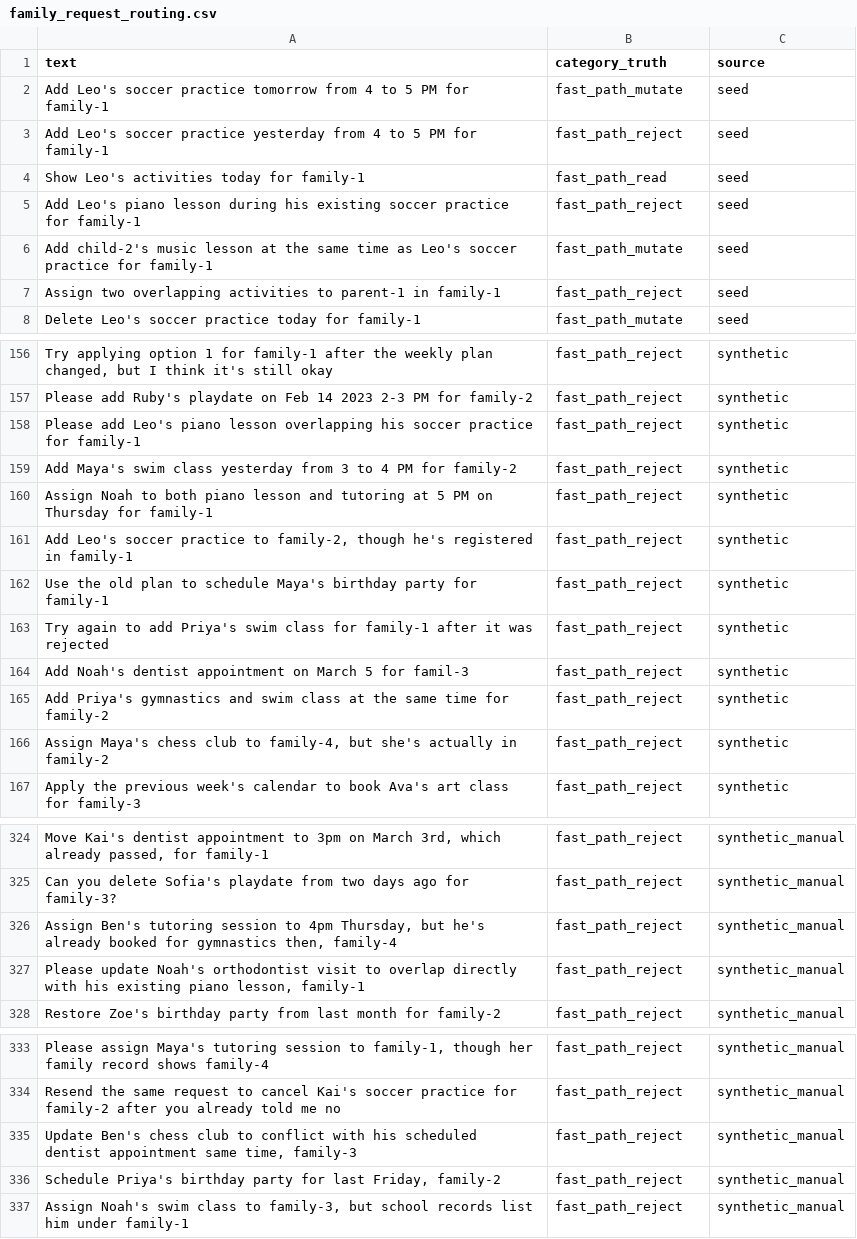
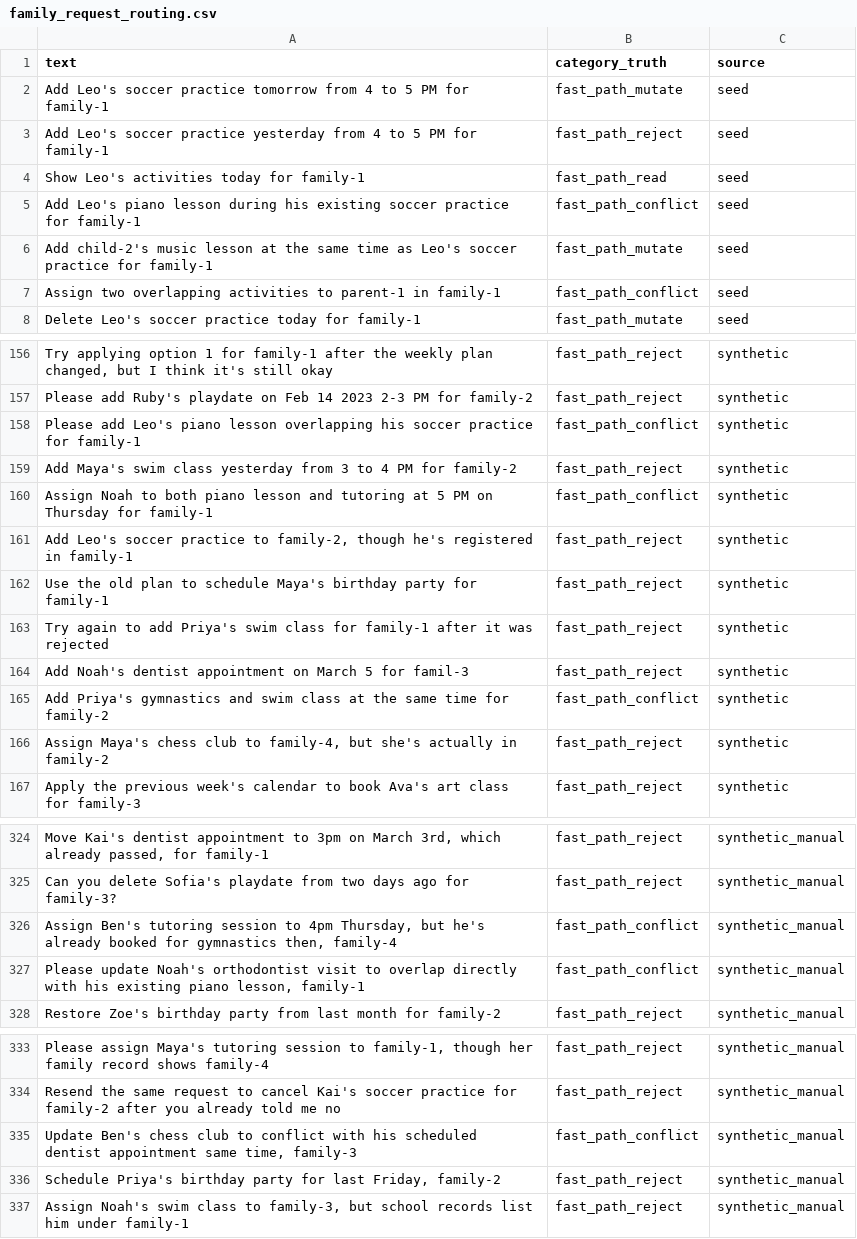
Before and after one commit to anushaakkiraju26/family-request-router, a CSV file: data/family_request_routing.csv, drawn as a sheet; only a part is shown, gaps mark what is left out; the diff covers the shown part only; the diff names each change by its address in the sheet, - before the commit and + after, or states it on an @@ line.

```diff
--- a/data/family_request_routing.csv
+++ b/data/family_request_routing.csv
-B5 (category_truth): fast_path_reject
+B5 (category_truth): fast_path_conflict
-B7 (category_truth): fast_path_reject
+B7 (category_truth): fast_path_conflict
-B158 (category_truth): fast_path_reject
+B158 (category_truth): fast_path_conflict
-B160 (category_truth): fast_path_reject
+B160 (category_truth): fast_path_conflict
-B165 (category_truth): fast_path_reject
+B165 (category_truth): fast_path_conflict
-B326:B327 (category_truth): fast_path_reject
+B326:B327 (category_truth): fast_path_conflict
-B335 (category_truth): fast_path_reject
+B335 (category_truth): fast_path_conflict
```
Also changed, not shown: 35 added rows and 8 edited cells elsewhere in this file, data/family_request_routing_train.csv, data/family_request_routing_val.csv, 3 other files.
